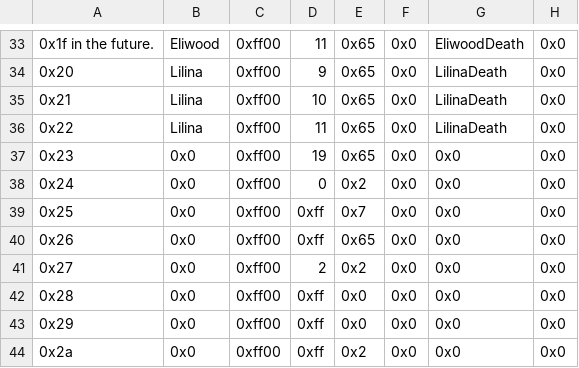
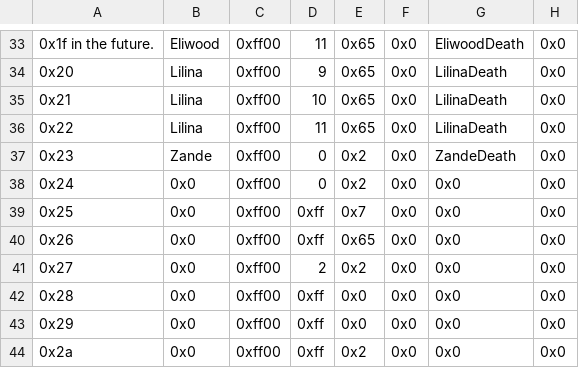
Before and after one commit to Darrman/WarOfLovers, a CSV file: Tables/NightmareModules/Misc/DeathQuoteEditor.csv, drawn as a sheet; only a part is shown, gaps mark what is left out; the diff names each change by its address in the sheet, - before the commit and + after, or states it on an @@ line.

```diff
--- a/Tables/NightmareModules/Misc/DeathQuoteEditor.csv
+++ b/Tables/NightmareModules/Misc/DeathQuoteEditor.csv
-B37: 0x0
+B37: Zande
-D37: 19
+D37: 0
-E37: 0x65
+E37: 0x2
-G37: 0x0
+G37: ZandeDeath
```
Also changed, not shown: Tables/NightmareModules/ChapterData/ChapterData.csv, Tables/NightmareModules/CharactersClasses/CharacterTable.csv, 11 other files.
